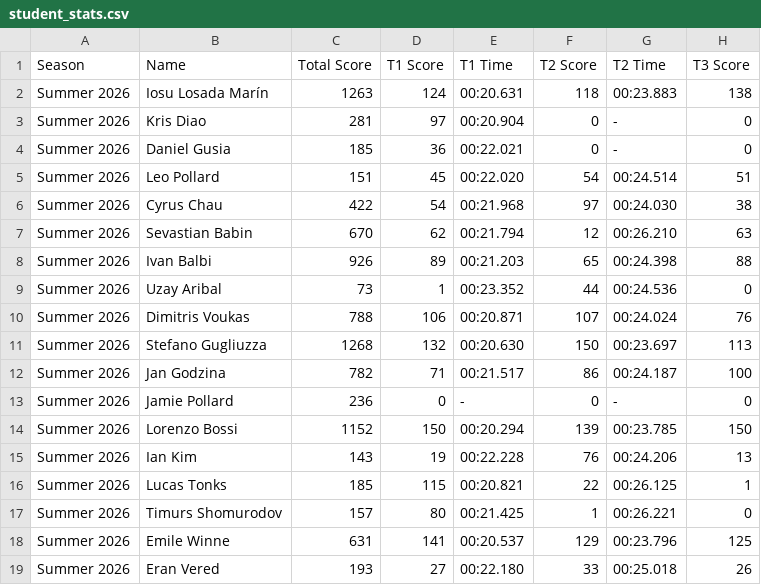
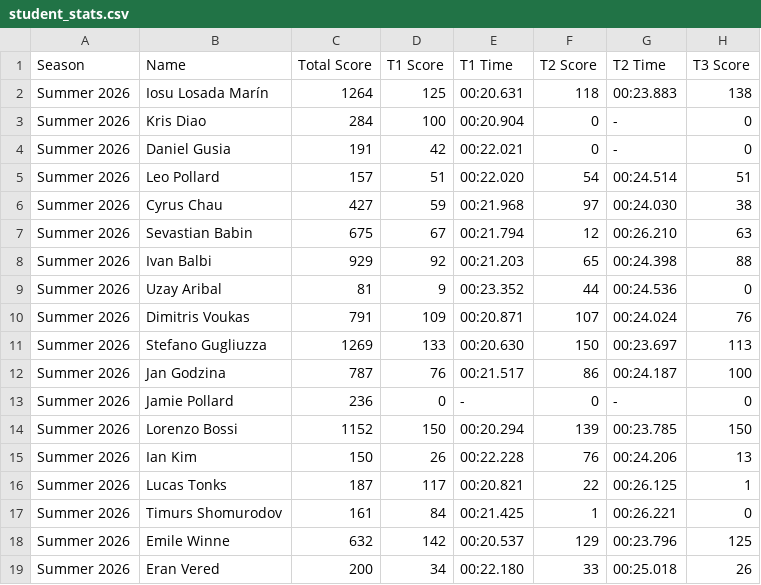
Before and after one commit to MrAtkin/BSN_trackmania_leaderboard, a CSV file: student_stats.csv, drawn as a sheet; only a part is shown; the diff covers the shown part only; the diff names each change by its address in the sheet, - before the commit and + after, or states it on an @@ line.

```diff
--- a/student_stats.csv
+++ b/student_stats.csv
-C2 (Total Score): 1263
+C2 (Total Score): 1264
-D2 (T1 Score): 124
+D2 (T1 Score): 125
-C3 (Total Score): 281
+C3 (Total Score): 284
-D3 (T1 Score): 97
+D3 (T1 Score): 100
-C4 (Total Score): 185
+C4 (Total Score): 191
-D4 (T1 Score): 36
+D4 (T1 Score): 42
-C5 (Total Score): 151
+C5 (Total Score): 157
-D5 (T1 Score): 45
+D5 (T1 Score): 51
-C6 (Total Score): 422
+C6 (Total Score): 427
-D6 (T1 Score): 54
+D6 (T1 Score): 59
-C7 (Total Score): 670
+C7 (Total Score): 675
-D7 (T1 Score): 62
+D7 (T1 Score): 67
-C8 (Total Score): 926
+C8 (Total Score): 929
-D8 (T1 Score): 89
+D8 (T1 Score): 92
-C9 (Total Score): 73
+C9 (Total Score): 81
-D9 (T1 Score): 1
+D9 (T1 Score): 9
-C10 (Total Score): 788
+C10 (Total Score): 791
-D10 (T1 Score): 106
+D10 (T1 Score): 109
-C11 (Total Score): 1268
+C11 (Total Score): 1269
-D11 (T1 Score): 132
+D11 (T1 Score): 133
-C12 (Total Score): 782
+C12 (Total Score): 787
-D12 (T1 Score): 71
+D12 (T1 Score): 76
-C15 (Total Score): 143
+C15 (Total Score): 150
-D15 (T1 Score): 19
+D15 (T1 Score): 26
-C16 (Total Score): 185
+C16 (Total Score): 187
-D16 (T1 Score): 115
+D16 (T1 Score): 117
-C17 (Total Score): 157
+C17 (Total Score): 161
-D17 (T1 Score): 80
+D17 (T1 Score): 84
-C18 (Total Score): 631
+C18 (Total Score): 632
-D18 (T1 Score): 141
+D18 (T1 Score): 142
-C19 (Total Score): 193
+C19 (Total Score): 200
-D19 (T1 Score): 27
+D19 (T1 Score): 34
```
Also changed, not shown: 1 added row and 2 edited cells elsewhere in this file, 1 other file.
